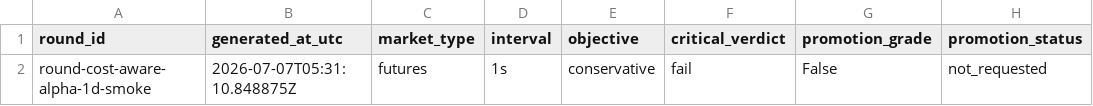
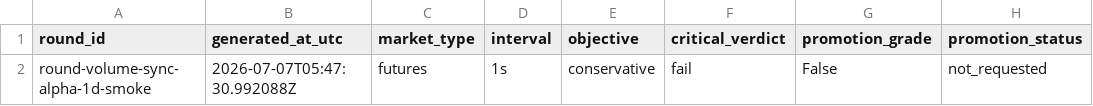
Before and after one commit to strmt7/simple_ai_trading, a CSV file: docs/optimization/iteration-progress/data/progress.csv, drawn as a sheet; only a part is shown; the diff names each change by its address in the sheet, - before the commit and + after, or states it on an @@ line.

Commit message:
Add volume-synchronized alpha parity

```diff
--- a/docs/optimization/iteration-progress/data/progress.csv
+++ b/docs/optimization/iteration-progress/data/progress.csv
-A2 (round_id): round-cost-aware-alpha-1d-smoke
+A2 (round_id): round-volume-sync-alpha-1d-smoke
-B2 (generated_at_utc): 2026-07-07T05:31:10.848875Z
+B2 (generated_at_utc): 2026-07-07T05:47:30.992088Z
```
Also changed, not shown: 32 other files.
